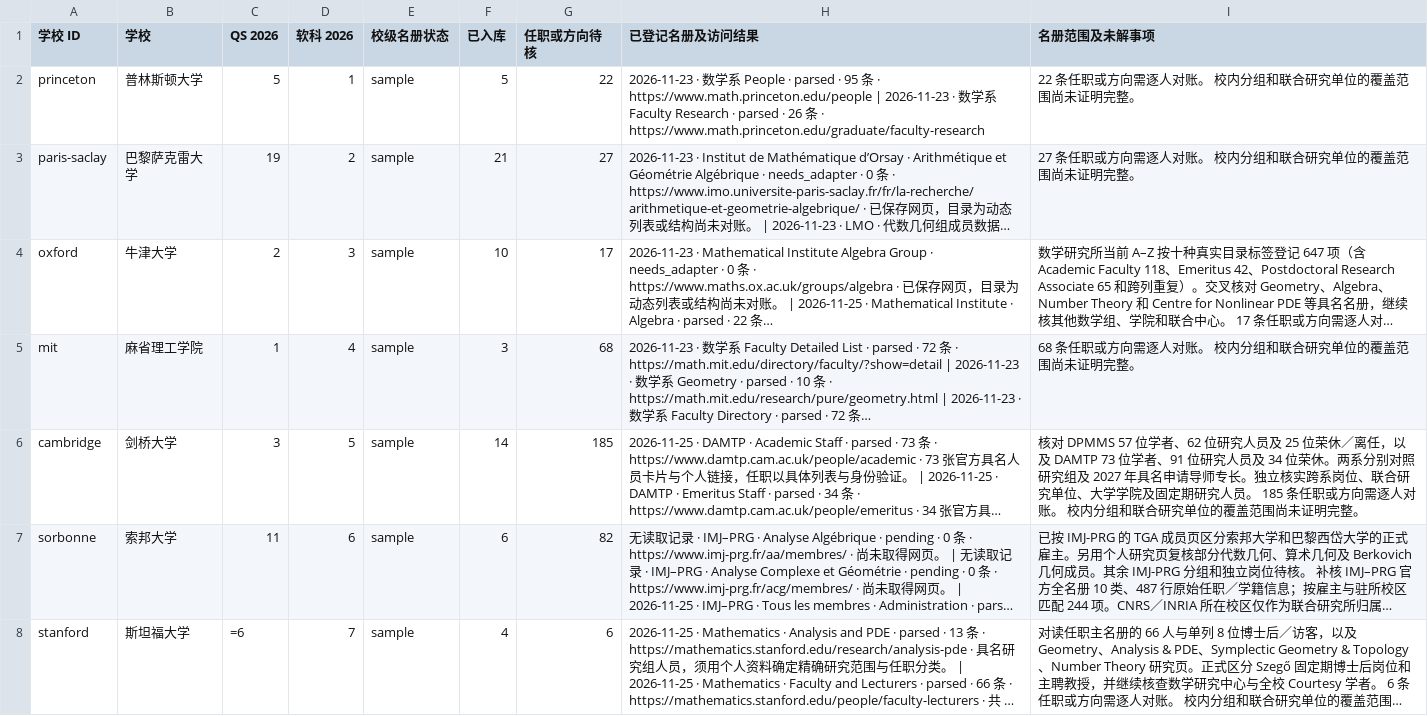
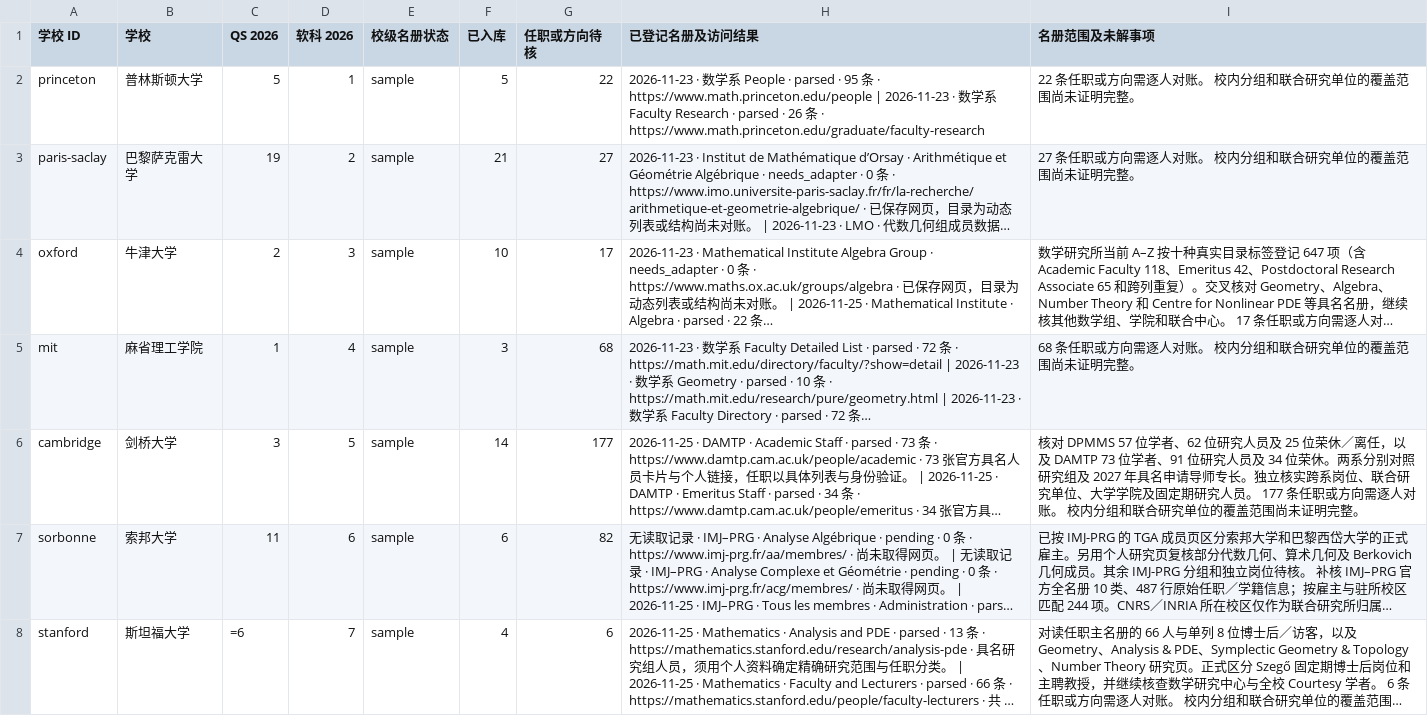
Before and after one commit to zyx-dirtystar/geometry-faculty-atlas, a CSV file: collector/school-review.csv, drawn as a sheet; only a part is shown; long unchanged cells end in …; the diff covers the shown part only; the diff names each change by its address in the sheet, - before the commit and + after, or states it on an @@ line.

```diff
--- a/collector/school-review.csv
+++ b/collector/school-review.csv
-G6 (任职或方向待核): 185
+G6 (任职或方向待核): 177
-I6 (名册范围及未解事项): …人员。 185 条任职或…
+I6 (名册范围及未解事项): …人员。 177 条任职或…
```
Also changed, not shown: 16 edited cells elsewhere in this file, collector/field-review.csv, 13 other files.
